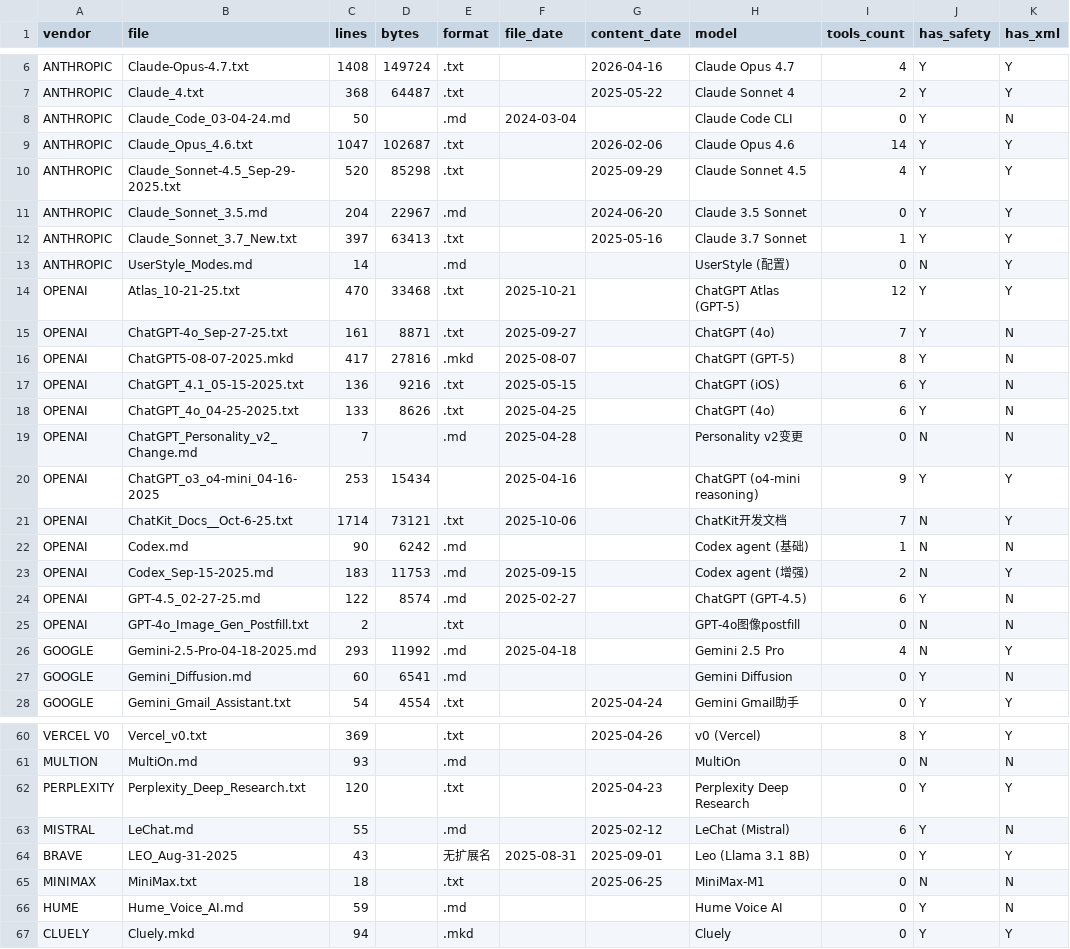
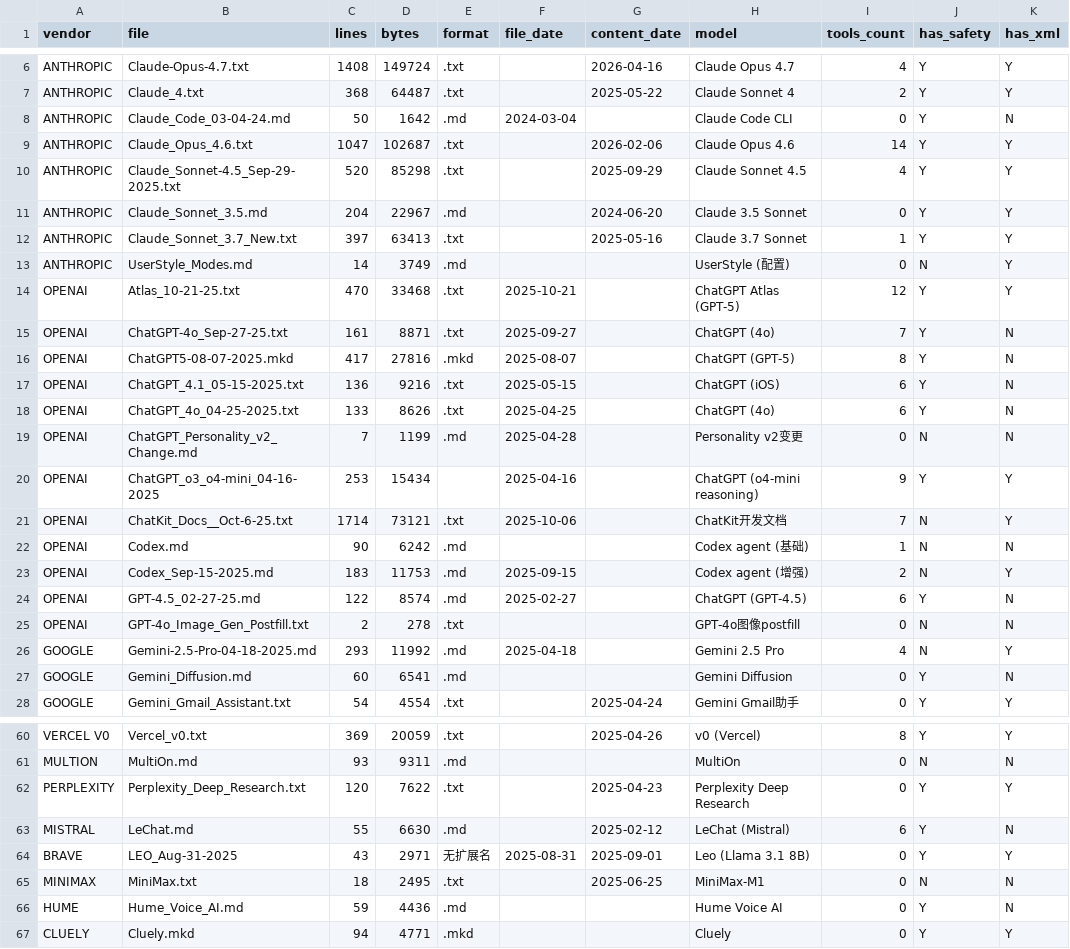
Before and after one commit to lamdeyton/CL4R1T4S, a CSV file: analysis/data/inventory.csv, drawn as a sheet; only a part is shown, gaps mark what is left out; the diff covers the shown part only; the diff names each change by its address in the sheet, - before the commit and + after, or states it on an @@ line.

```diff
--- a/analysis/data/inventory.csv
+++ b/analysis/data/inventory.csv
-D8 (bytes): (empty)
+D8 (bytes): 1642
-D13 (bytes): (empty)
+D13 (bytes): 3749
-D19 (bytes): (empty)
+D19 (bytes): 1199
-D25 (bytes): (empty)
+D25 (bytes): 278
-D60 (bytes): (empty)
+D60 (bytes): 20059
-D61 (bytes): (empty)
+D61 (bytes): 9311
-D62 (bytes): (empty)
+D62 (bytes): 7622
-D63 (bytes): (empty)
+D63 (bytes): 6630
-D64 (bytes): (empty)
+D64 (bytes): 2971
-D65 (bytes): (empty)
+D65 (bytes): 2495
-D66 (bytes): (empty)
+D66 (bytes): 4436
-D67 (bytes): (empty)
+D67 (bytes): 4771
```
Also changed, not shown: 24 edited cells elsewhere in this file, 7 other files.
